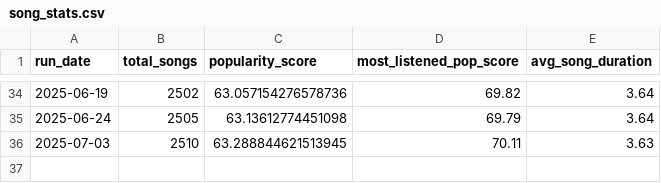
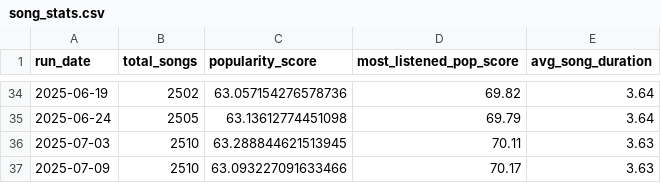
Before and after one commit to okekejus/personal_spotify_tracking, a CSV file: daily_dumps/song_stats.csv, drawn as a sheet; only a part is shown, gaps mark what is left out.

Commit message:
Song stats updated 2025-07-09

```diff
--- a/daily_dumps/song_stats.csv
+++ b/daily_dumps/song_stats.csv
@@ -36 +36,2 @@ run_date,total_songs,popularity_score,most_listened_pop_score,avg_song_duration
 2025-07-03,2510,63.288844621513945,70.11,3.63
+2025-07-09,2510,63.093227091633466,70.17,3.63
```
